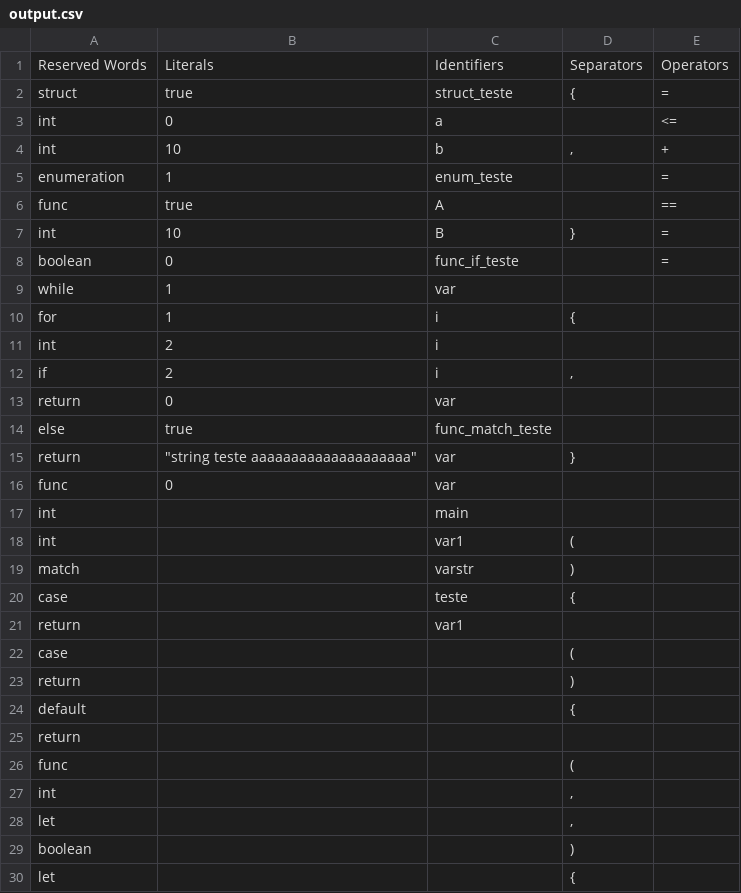
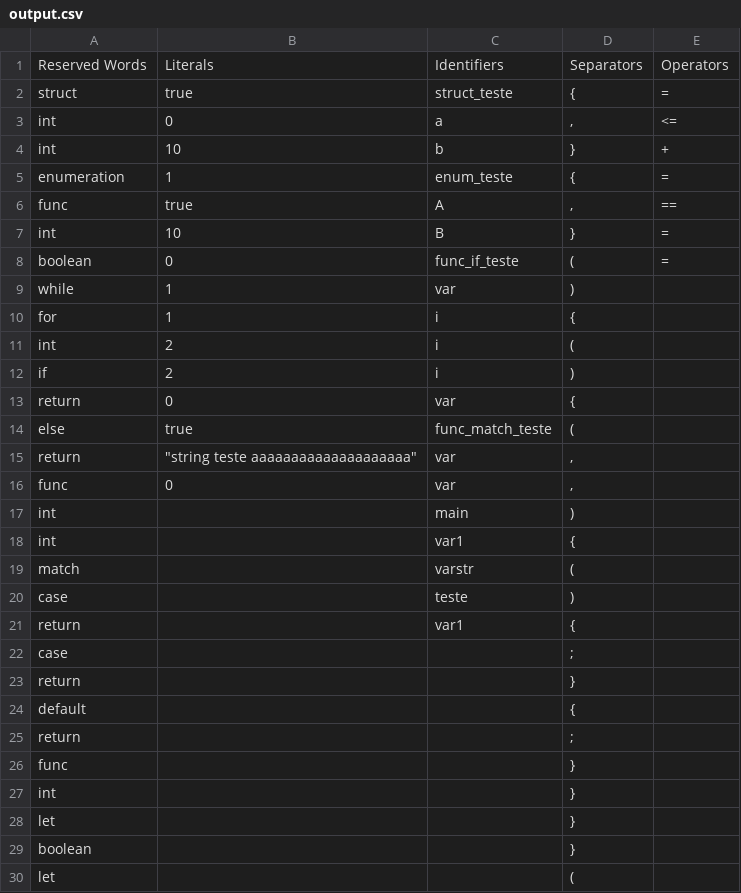
Before and after one commit to jlabbude/Compiler, a CSV file: output/output.csv, drawn as a sheet; only a part is shown; the diff covers the shown part only.

```diff
--- a/output/output.csv
+++ b/output/output.csv
@@ -2,41 +2,29 @@ Reserved Words,Literals,Identifiers,Separators,Operators
 struct,true,struct_teste,{,=
-int,0,a,"
-",<=
-int,10,b,",",+
-enumeration,1,enum_teste,"
-",=
-func,true,A,"
-",==
+int,0,a,",",<=
+int,10,b,},+
+enumeration,1,enum_teste,{,=
+func,true,A,",",==
 int,10,B,},=
-boolean,0,func_if_teste,"
-",=
-while,1,var,"
-",
+boolean,0,func_if_teste,(,=
+while,1,var,),
 for,1,i,{,
-int,2,i,"
-",
-if,2,i,",",
-return,0,var,"
-",
-else,true,func_match_teste,"
-",
-return,"""string teste aaaaaaaaaaaaaaaaaaaa""",var,},
-func,0,var,"
-",
-int,,main,"
-",
-int,,var1,(,
-match,,varstr,),
-case,,teste,{,
-return,,var1,"
-",
-case,,,(,
-return,,,),
+int,2,i,(,
+if,2,i,),
+return,0,var,{,
+else,true,func_match_teste,(,
+return,"""string teste aaaaaaaaaaaaaaaaaaaa""",var,",",
+func,0,var,",",
+int,,main,),
+int,,var1,{,
+match,,varstr,(,
+case,,teste,),
+return,,var1,{,
+case,,,;,
+return,,,},
 default,,,{,
-return,,,"
-",
-func,,,(,
-int,,,",",
-let,,,",",
-boolean,,,),
-let,,,{,
+return,,,;,
+func,,,},
+int,,,},
+let,,,},
+boolean,,,},
+let,,,(,
```
Also changed, not shown: 45 removed rows, 1 moved row and 4 edited cells elsewhere in this file, 3 other files.
